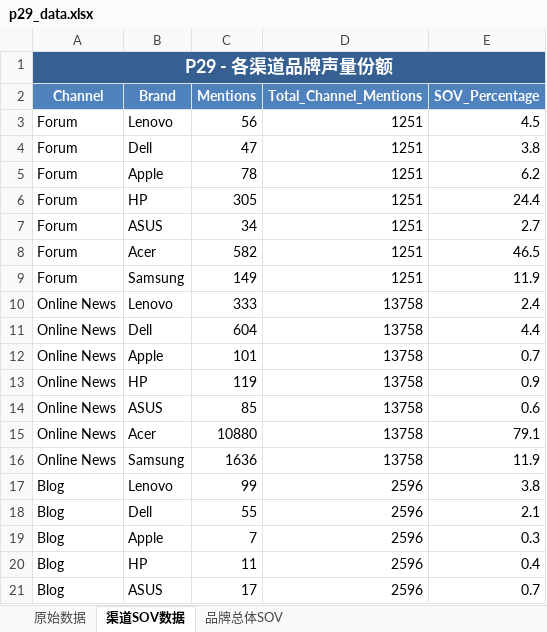
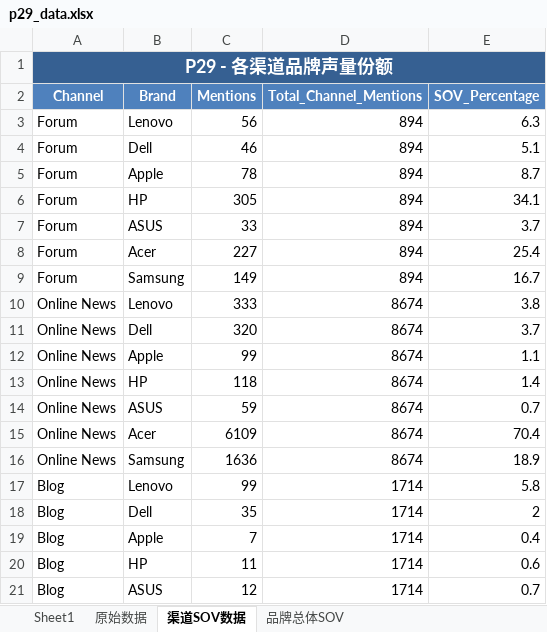
Before and after one commit to jinghai/gen_ppt, an Excel workbook: charts/p29/p29_data.xlsx, sheet 渠道SOV数据, drawn as a sheet; only a part is shown; values as stored, in another font and other column widths than the file's, no borders; the diff covers the shown part only; the diff names each change by its address in the sheet, - before the commit and + after, or states it on an @@ line.

```diff
--- a/charts/p29/p29_data.xlsx (sheet 渠道SOV数据)
+++ b/charts/p29/p29_data.xlsx (sheet 渠道SOV数据)
+sheet tab: Sheet1
-D3:D9 (Total_Channel_Mentions): 1251
+D3:D9 (Total_Channel_Mentions): 894
-E3 (SOV_Percentage): 4.5
+E3 (SOV_Percentage): 6.3
-C4 (Mentions): 47
+C4 (Mentions): 46
-E4 (SOV_Percentage): 3.8
+E4 (SOV_Percentage): 5.1
-E5 (SOV_Percentage): 6.2
+E5 (SOV_Percentage): 8.7
-E6 (SOV_Percentage): 24.4
+E6 (SOV_Percentage): 34.1
-C7 (Mentions): 34
+C7 (Mentions): 33
-E7 (SOV_Percentage): 2.7
+E7 (SOV_Percentage): 3.7
-C8 (Mentions): 582
+C8 (Mentions): 227
-E8 (SOV_Percentage): 46.5
+E8 (SOV_Percentage): 25.4
-E9 (SOV_Percentage): 11.9
+E9 (SOV_Percentage): 16.7
-D10:D16 (Total_Channel_Mentions): 13758
+D10:D16 (Total_Channel_Mentions): 8674
-E10 (SOV_Percentage): 2.4
+E10 (SOV_Percentage): 3.8
-C11 (Mentions): 604
+C11 (Mentions): 320
-E11 (SOV_Percentage): 4.4
+E11 (SOV_Percentage): 3.7
-C12 (Mentions): 101
+C12 (Mentions): 99
-E12 (SOV_Percentage): 0.7
+E12 (SOV_Percentage): 1.1
-C13 (Mentions): 119
+C13 (Mentions): 118
-E13 (SOV_Percentage): 0.9
+E13 (SOV_Percentage): 1.4
-C14 (Mentions): 85
+C14 (Mentions): 59
-E14 (SOV_Percentage): 0.6
+E14 (SOV_Percentage): 0.7
-C15 (Mentions): 10880
+C15 (Mentions): 6109
-E15 (SOV_Percentage): 79.1
+E15 (SOV_Percentage): 70.4
-E16 (SOV_Percentage): 11.9
+E16 (SOV_Percentage): 18.9
-D17:D21 (Total_Channel_Mentions): 2596
+D17:D21 (Total_Channel_Mentions): 1714
-E17 (SOV_Percentage): 3.8
+E17 (SOV_Percentage): 5.8
-C18 (Mentions): 55
+C18 (Mentions): 35
-E18 (SOV_Percentage): 2.1
+E18 (SOV_Percentage): 2
-E19 (SOV_Percentage): 0.3
+E19 (SOV_Percentage): 0.4
-E20 (SOV_Percentage): 0.4
+E20 (SOV_Percentage): 0.6
-C21 (Mentions): 17
+C21 (Mentions): 12
```
Also changed, not shown: 63 edited cells elsewhere in this sheet, sheet 原始数据, sheet 品牌总体SOV, 2 other files.
